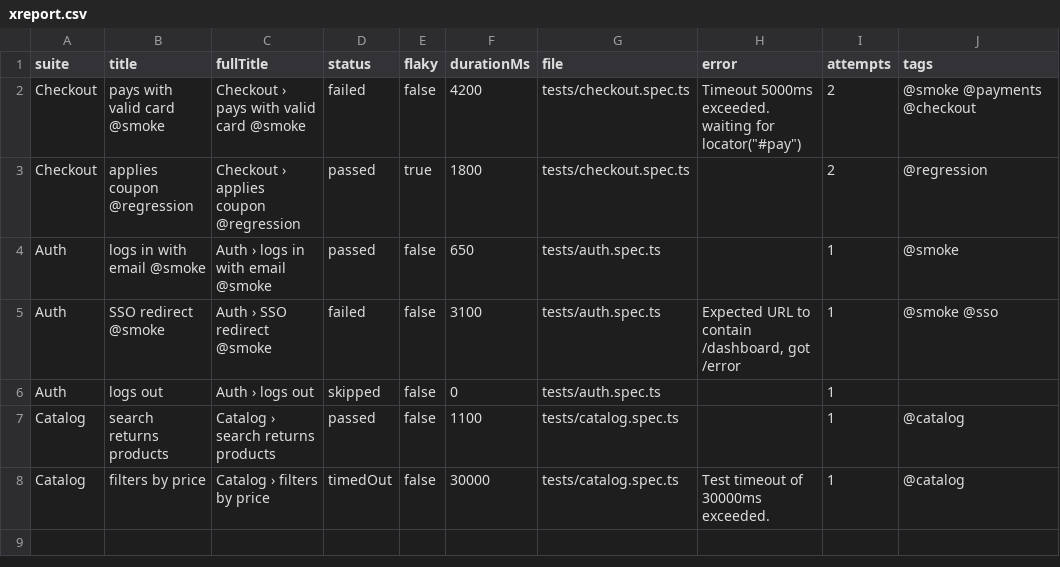
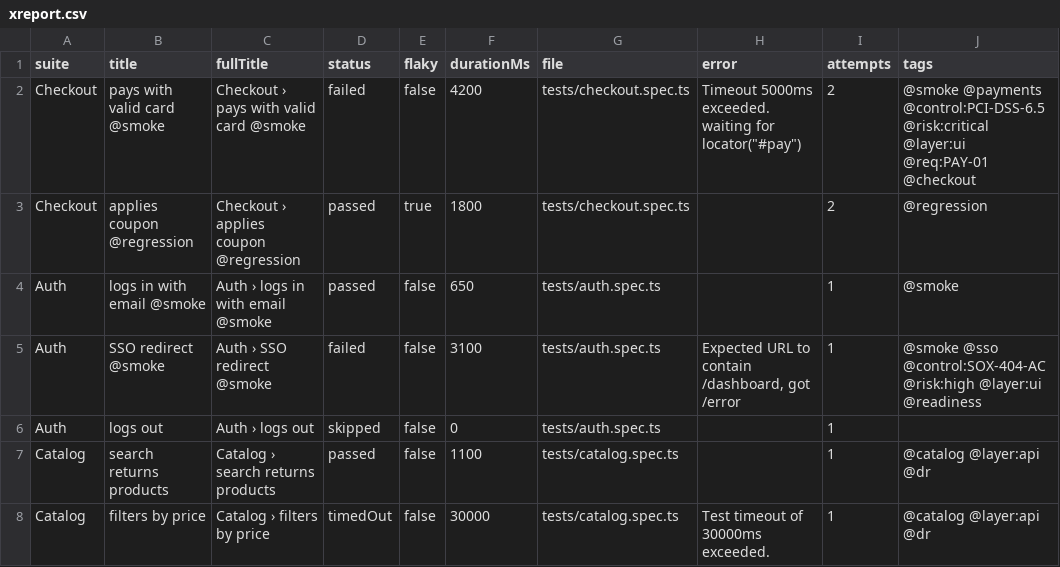
Before and after one commit to ak3ilb/xqa-xreport, a CSV file: examples/sample-report/xreport.csv, drawn as a sheet.

Commit message:
feat: ship enterprise evidence stack as 0.6.0
Add audit evidence packs, finance gate presets, control/risk tagging,
privacy scrub, history ledger, and readiness checks for local CI.

```diff
--- a/examples/sample-report/xreport.csv
+++ b/examples/sample-report/xreport.csv
@@ -1,9 +1,9 @@
 suite,title,fullTitle,status,flaky,durationMs,file,error,attempts,tags
-Checkout,pays with valid card @smoke,Checkout › pays with valid card @smoke,failed,false,4200,tests/checkout.spec.ts,"Timeout 5000ms exceeded.
-waiting for locator(""#pay"")",2,@smoke @payments @checkout
+Checkout,pays with valid card @smoke,Checkout › pays with valid card @smoke,failed,false,4200,tests/checkout.spec.ts,"Timeout 5000ms exceeded.
+waiting for locator(""#pay"")",2,@smoke @payments @control:PCI-DSS-6.5 @risk:critical @layer:ui @req:PAY-01 @checkout
 Checkout,applies coupon @regression,Checkout › applies coupon @regression,passed,true,1800,tests/checkout.spec.ts,,2,@regression
 Auth,logs in with email @smoke,Auth › logs in with email @smoke,passed,false,650,tests/auth.spec.ts,,1,@smoke
-Auth,SSO redirect @smoke,Auth › SSO redirect @smoke,failed,false,3100,tests/auth.spec.ts,"Expected URL to contain /dashboard, got /error",1,@smoke @sso
+Auth,SSO redirect @smoke,Auth › SSO redirect @smoke,failed,false,3100,tests/auth.spec.ts,"Expected URL to contain /dashboard, got /error",1,@smoke @sso @control:SOX-404-AC @risk:high @layer:ui @readiness
 Auth,logs out,Auth › logs out,skipped,false,0,tests/auth.spec.ts,,1,
-Catalog,search returns products,Catalog › search returns products,passed,false,1100,tests/catalog.spec.ts,,1,@catalog
-Catalog,filters by price,Catalog › filters by price,timedOut,false,30000,tests/catalog.spec.ts,Test timeout of 30000ms exceeded.,1,@catalog
+Catalog,search returns products,Catalog › search returns products,passed,false,1100,tests/catalog.spec.ts,,1,@catalog @layer:api @dr
+Catalog,filters by price,Catalog › filters by price,timedOut,false,30000,tests/catalog.spec.ts,Test timeout of 30000ms exceeded.,1,@catalog @layer:api @dr
```
Also changed, not shown: 27 other files.
